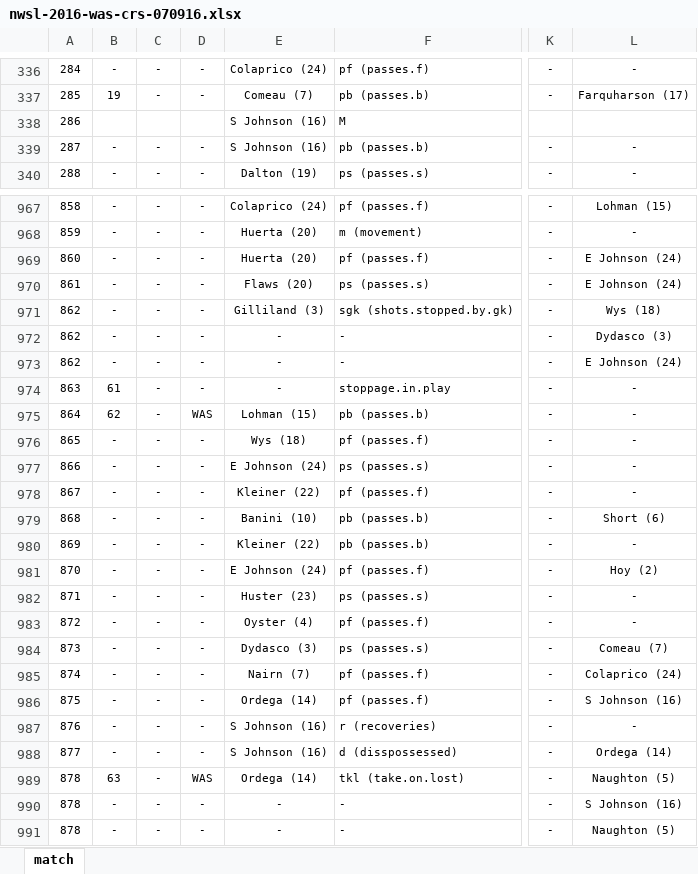
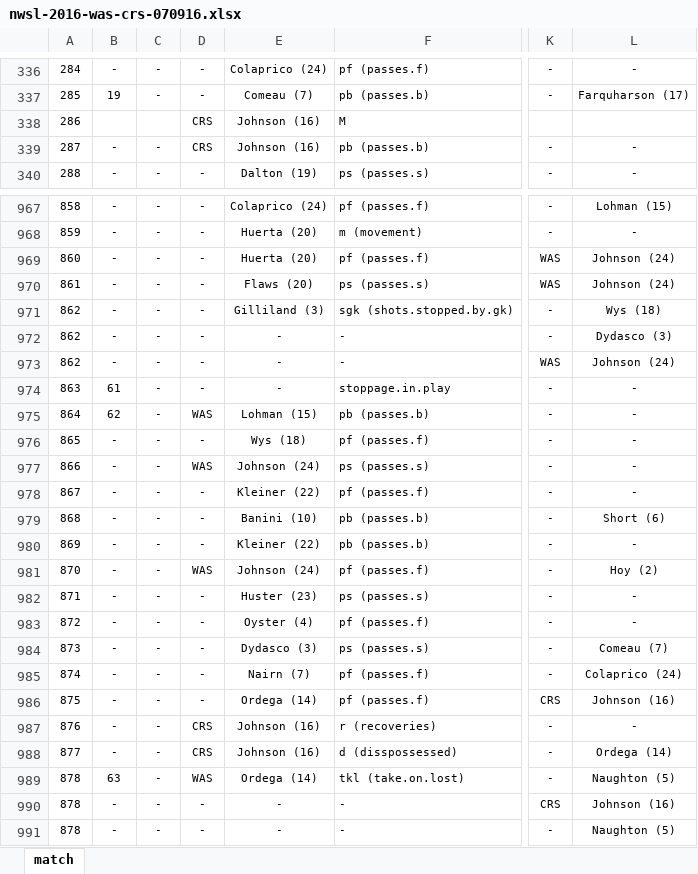
Before and after one commit to alfredomartinezjr/wosostats, an Excel workbook: source/excel/nwsl-2016/nwsl-2016-was-crs-070916.xlsx, sheet match, drawn as a sheet; only a part is shown, gaps mark what is left out; values as stored, in another font and other column widths than the file's, no borders; the diff covers the shown part only; the diff names each change by its address in the sheet, - before the commit and + after, or states it on an @@ line.

```diff
--- a/source/excel/nwsl-2016/nwsl-2016-was-crs-070916.xlsx (sheet match)
+++ b/source/excel/nwsl-2016/nwsl-2016-was-crs-070916.xlsx (sheet match)
-D338: (empty)
+D338: CRS
-E338:E339: S Johnson (16)
+E338:E339: Johnson (16)
-D339: -
+D339: CRS
-K969:K970: -
+K969:K970: WAS
-L969:L970: E Johnson (24)
+L969:L970: Johnson (24)
-K973: -
+K973: WAS
-L973: E Johnson (24)
+L973: Johnson (24)
-D977: -
+D977: WAS
-E977: E Johnson (24)
+E977: Johnson (24)
-D981: -
+D981: WAS
-E981: E Johnson (24)
+E981: Johnson (24)
-K986: -
+K986: CRS
-L986: S Johnson (16)
+L986: Johnson (16)
-D987:D988: -
+D987:D988: CRS
-E987:E988: S Johnson (16)
+E987:E988: Johnson (16)
-K990: -
+K990: CRS
-L990: S Johnson (16)
+L990: Johnson (16)
```
Also changed, not shown: 241 edited cells elsewhere in this sheet, source/excel/nwsl-2016/nwsl-2016-was-bos-041616.xlsx, source/excel/nwsl-2016/nwsl-2016-was-fckc-070216.xlsx, 4 other files.
